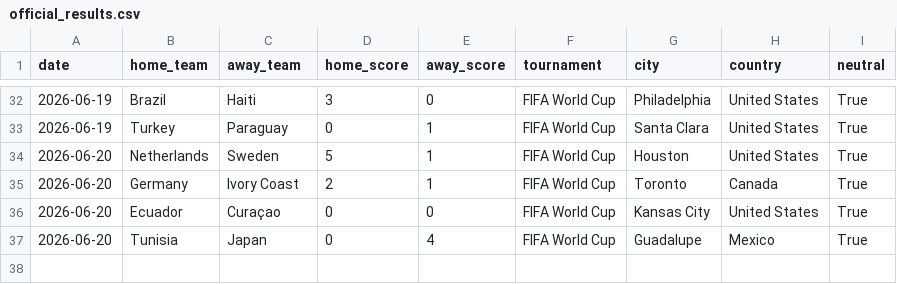
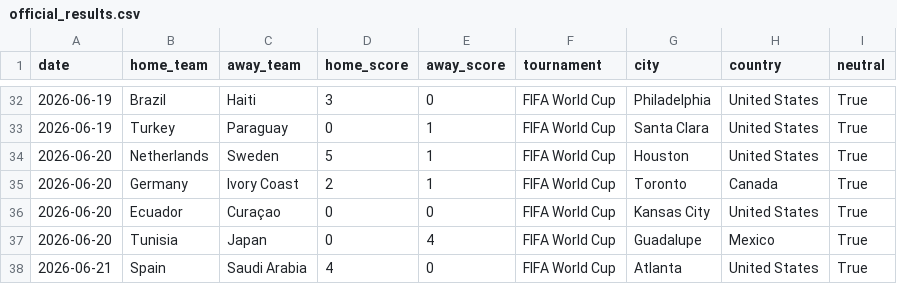
Before and after one commit to JustusVermaakSkystrm/ig-trading-bot, a CSV file: worldcup/data/official_results.csv, drawn as a sheet; only a part is shown, gaps mark what is left out.

```diff
--- a/worldcup/data/official_results.csv
+++ b/worldcup/data/official_results.csv
@@ -37 +37,2 @@ date,home_team,away_team,home_score,away_score,tournament,city,country,neutral
 2026-06-20,Tunisia,Japan,0,4,FIFA World Cup,Guadalupe,Mexico,True
+2026-06-21,Spain,Saudi Arabia,4,0,FIFA World Cup,Atlanta,United States,True
```
Also changed, not shown: worldcup/data/accepted_results.csv, worldcup/outputs/match_probabilities.csv, 9 other files.
